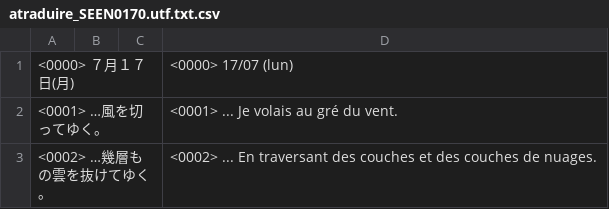
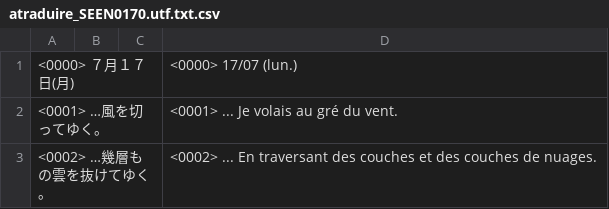
Before and after one commit to Pokroro/AIR_French, a CSV file: atraduire/arelire/atraduire_SEEN0170.utf.txt.csv, drawn as a sheet; only a part is shown.

```diff
--- a/atraduire/arelire/atraduire_SEEN0170.utf.txt.csv
+++ b/atraduire/arelire/atraduire_SEEN0170.utf.txt.csv
@@ -1,2 +1,2 @@
-<0000> ７月１７日(月);;;<0000> 17/07 (lun)
+<0000> ７月１７日(月);;;<0000> 17/07 (lun.)
 <0001> …風を切ってゆく。;;;<0001> ... Je volais au gré du vent.
```
Also changed, not shown: atraduire/arelire/atraduire_SEEN0180.utf.txt.csv, atraduire/arelire/atraduire_SEEN0190.utf.txt.csv, 3 other files.
